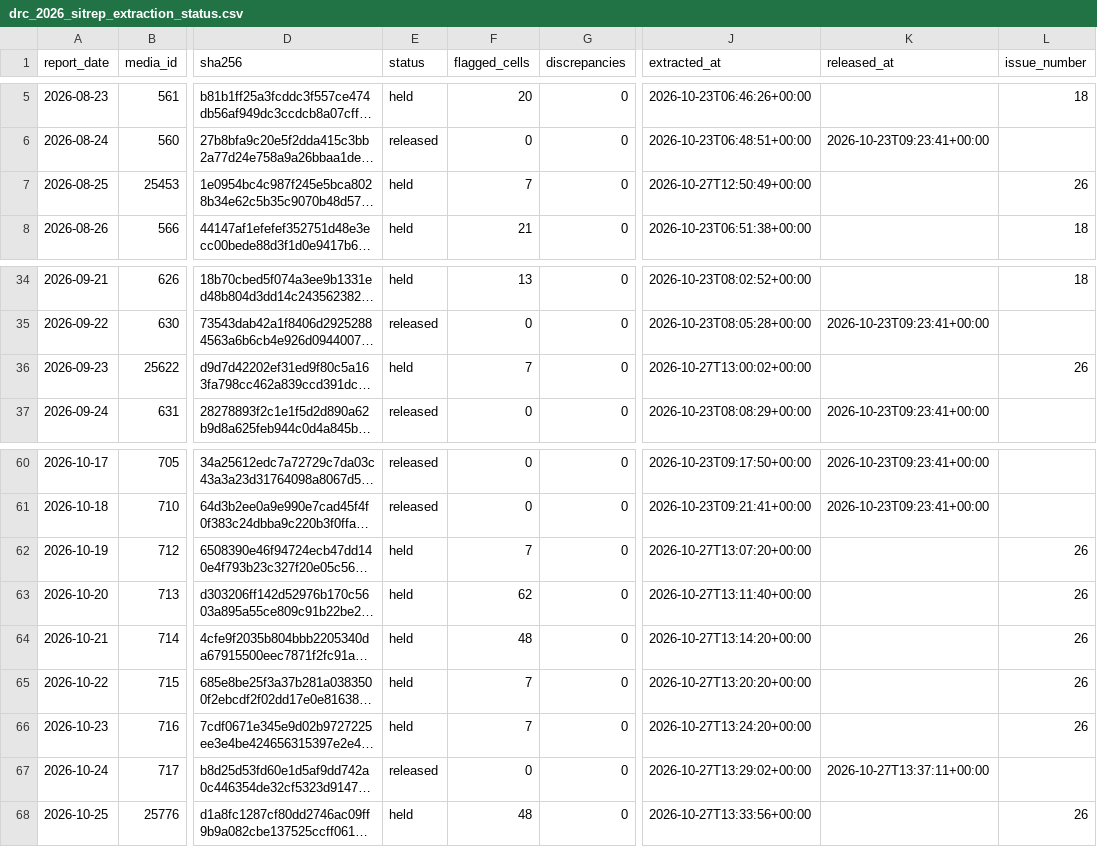
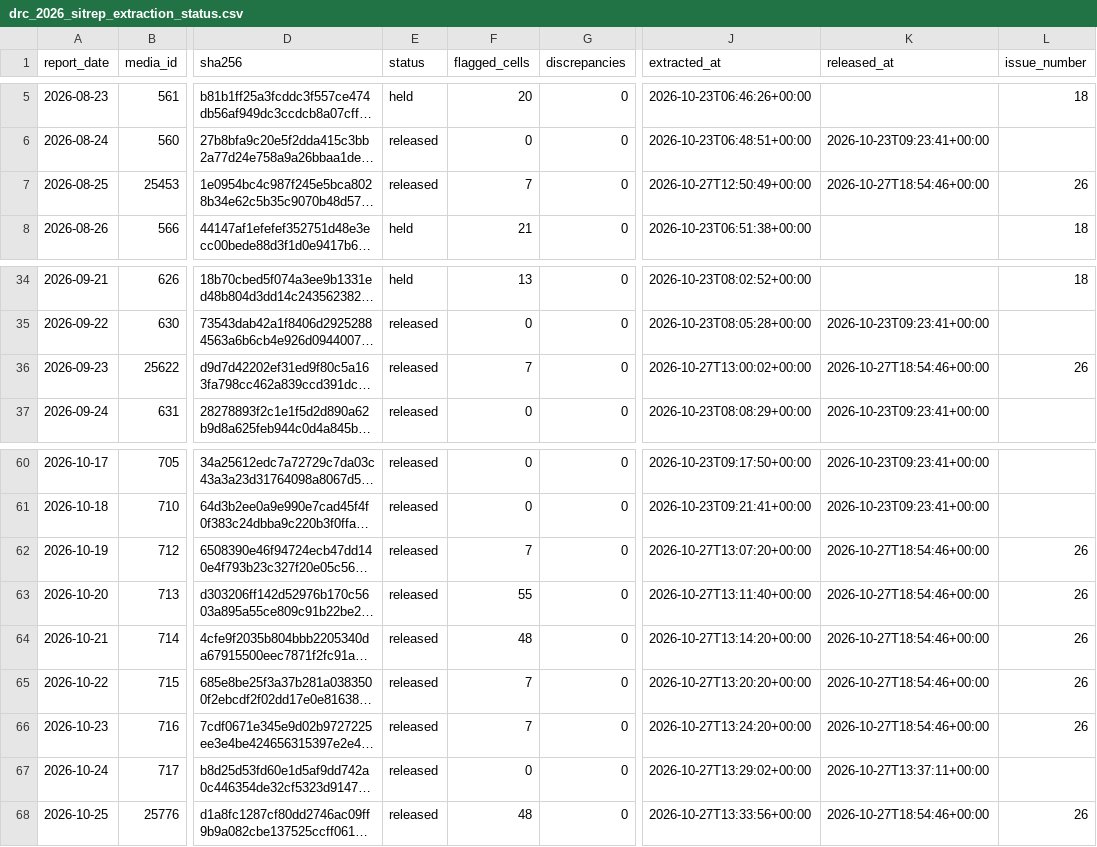
Before and after one commit to ONEcampaign/ebola-2026-outbreak, a CSV file: data/processed/drc_2026_sitrep_extraction_status.csv, drawn as a sheet; only a part is shown, gaps mark what is left out; long unchanged cells end in …; the diff names each change by its address in the sheet, - before the commit and + after, or states it on an @@ line.

```diff
--- a/data/processed/drc_2026_sitrep_extraction_status.csv
+++ b/data/processed/drc_2026_sitrep_extraction_status.csv
-E7 (status): held
+E7 (status): released
-K7 (released_at): (empty)
+K7 (released_at): 2026-10-27T18:54:46+00:00
-E36 (status): held
+E36 (status): released
-K36 (released_at): (empty)
+K36 (released_at): 2026-10-27T18:54:46+00:00
-E62:E66 (status): held
+E62:E66 (status): released
-K62:K66 (released_at): (empty)
+K62:K66 (released_at): 2026-10-27T18:54:46+00:00
-F63 (flagged_cells): 62
+F63 (flagged_cells): 55
-E68 (status): held
+E68 (status): released
-K68 (released_at): (empty)
+K68 (released_at): 2026-10-27T18:54:46+00:00
```
Also changed, not shown: data/processed/drc_2026_sitrep_headline.csv, 1 other file.
